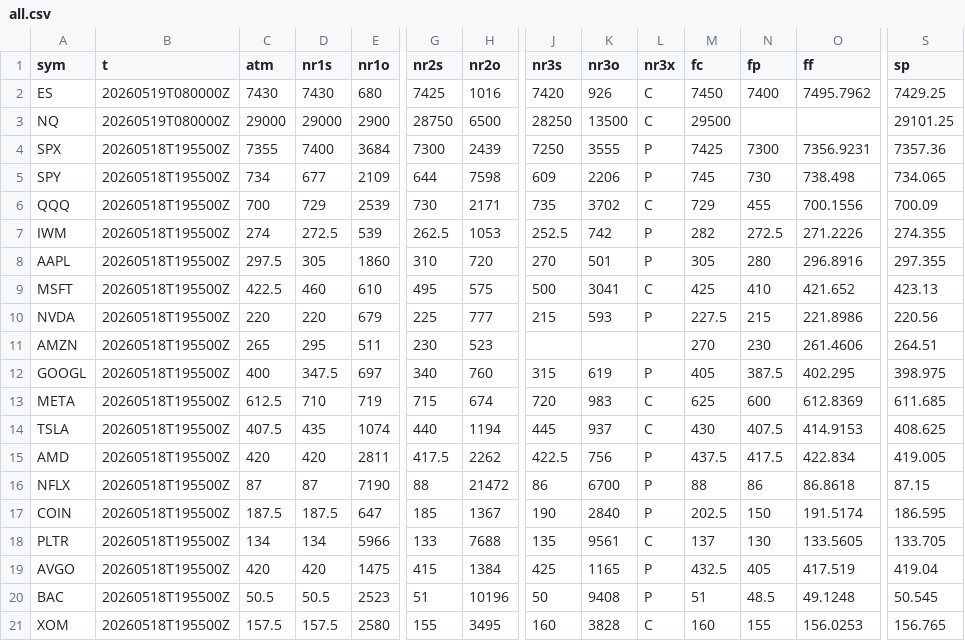
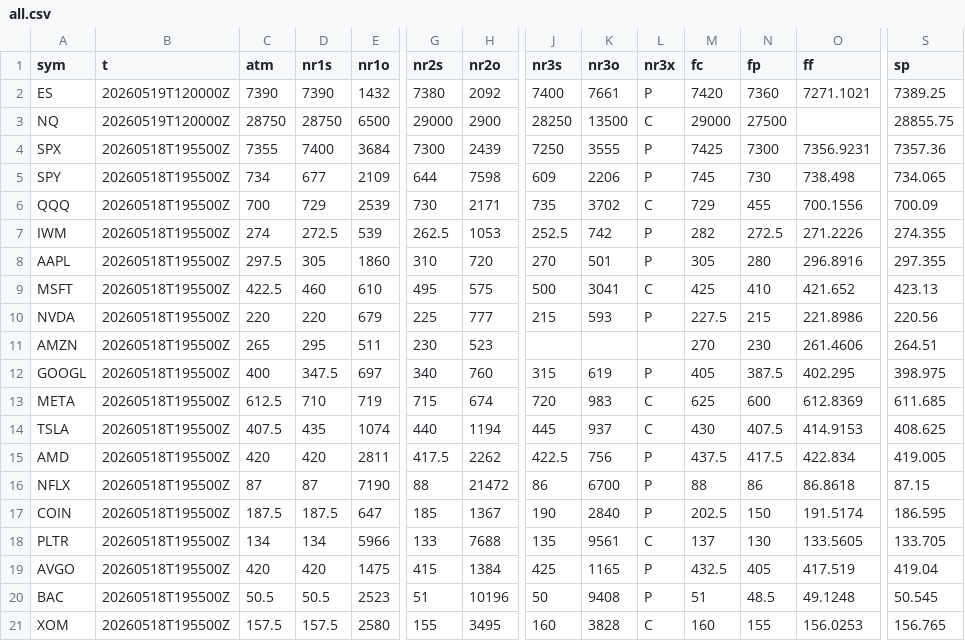
Before and after one commit to SPXOmega/quiet-heron-publisher, a CSV file: all.csv, drawn as a sheet; only a part is shown, gaps mark what is left out; the diff names each change by its address in the sheet, - before the commit and + after, or states it on an @@ line.

Commit message:
data refresh

```diff
--- a/all.csv
+++ b/all.csv
-B2:B3 (t): 20260519T080000Z
+B2:B3 (t): 20260519T120000Z
-C2 (atm): 7430
+C2 (atm): 7390
-D2 (nr1s): 7430
+D2 (nr1s): 7390
-E2 (nr1o): 680
+E2 (nr1o): 1432
-G2 (nr2s): 7425
+G2 (nr2s): 7380
-H2 (nr2o): 1016
+H2 (nr2o): 2092
-J2 (nr3s): 7420
+J2 (nr3s): 7400
-K2 (nr3o): 926
+K2 (nr3o): 7661
-L2 (nr3x): C
+L2 (nr3x): P
-M2 (fc): 7450
+M2 (fc): 7420
-N2 (fp): 7400
+N2 (fp): 7360
-O2 (ff): 7495.7962
+O2 (ff): 7271.1021
-S2 (sp): 7429.25
+S2 (sp): 7389.25
-C3 (atm): 29000
+C3 (atm): 28750
-D3 (nr1s): 29000
+D3 (nr1s): 28750
-E3 (nr1o): 2900
+E3 (nr1o): 6500
-G3 (nr2s): 28750
+G3 (nr2s): 29000
-H3 (nr2o): 6500
+H3 (nr2o): 2900
-M3 (fc): 29500
+M3 (fc): 29000
-N3 (fp): (empty)
+N3 (fp): 27500
-S3 (sp): 29101.25
+S3 (sp): 28855.75
```
